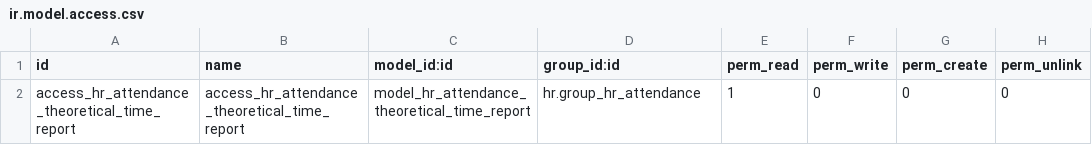
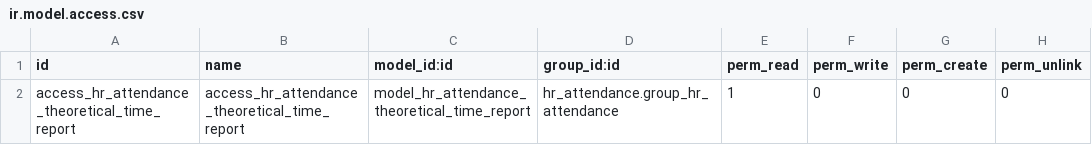
Before and after one commit to camptocamp/hr-attendance, a CSV file: hr_attendance_report_theoretical_time/security/ir.model.access.csv, drawn as a sheet.

Commit message:
[MIG] hr_attendance_report_theoretical_time: Migration to 12.0
* Standard procedure
* Adapt data model
* Adapt views
* Adapt code for date handling
* Adapt tests

[UPD] Update hr_attendance_report_theoretical_time.pot

```diff
--- a/hr_attendance_report_theoretical_time/security/ir.model.access.csv
+++ b/hr_attendance_report_theoretical_time/security/ir.model.access.csv
@@ -1,2 +1,2 @@
 id,name,model_id:id,group_id:id,perm_read,perm_write,perm_create,perm_unlink
-access_hr_attendance_theoretical_time_report,access_hr_attendance_theoretical_time_report,model_hr_attendance_theoretical_time_report,hr.group_hr_attendance,1,0,0,0
+access_hr_attendance_theoretical_time_report,access_hr_attendance_theoretical_time_report,model_hr_attendance_theoretical_time_report,hr_attendance.group_hr_attendance,1,0,0,0
```
Also changed, not shown: 22 other files.
